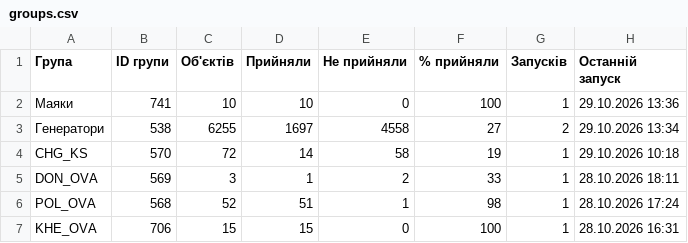
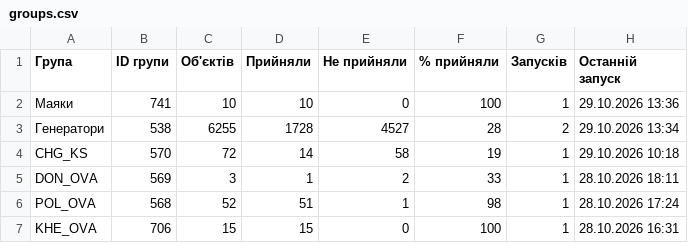
Before and after one commit to Oleksandr-Rosenko/mass_comand_sent, a CSV file: stats/NTP-3b45fa69/groups.csv, drawn as a sheet.

```diff
--- a/stats/NTP-3b45fa69/groups.csv
+++ b/stats/NTP-3b45fa69/groups.csv
@@ -2,3 +2,3 @@
 Маяки,741,10,10,0,100,1,29.10.2026 13:36
-Генератори,538,6255,1697,4558,27,2,29.10.2026 13:34
+Генератори,538,6255,1728,4527,28,2,29.10.2026 13:34
 CHG_KS,570,72,14,58,19,1,29.10.2026 10:18
```
Also changed, not shown: 2 other files.
